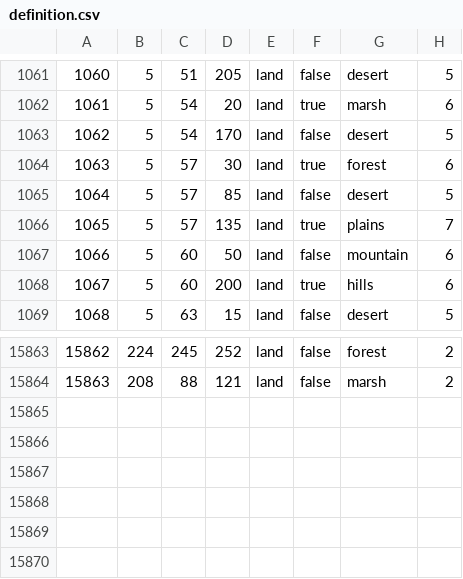
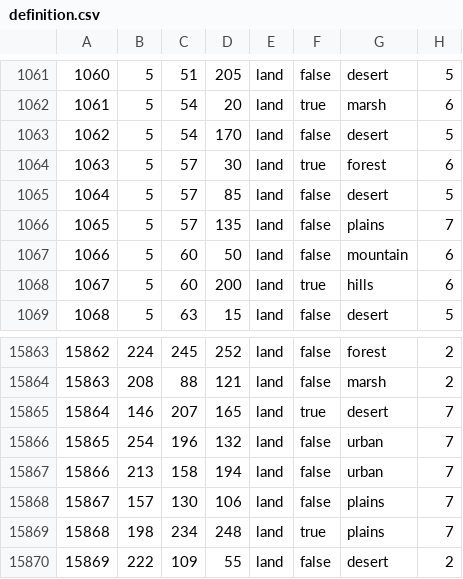
Before and after one commit to aridoitsu/ashesoftheoldorder, a CSV file: map/definition.csv, drawn as a sheet; only a part is shown, gaps mark what is left out.

```diff
--- a/map/definition.csv
+++ b/map/definition.csv
@@ -1065,3 +1065,3 @@
 1064;5;57;85;land;false;desert;5
-1065;5;57;135;land;true;plains;7
+1065;5;57;135;land;false;plains;7
 1066;5;60;50;land;false;mountain;6
@@ -15864 +15864,7 @@
 15863;208;88;121;land;false;marsh;2
+15864;146;207;165;land;true;desert;7
+15865;254;196;132;land;false;urban;7
+15866;213;158;194;land;false;urban;7
+15867;157;130;106;land;false;plains;7
+15868;198;234;248;land;true;plains;7
+15869;222;109;55;land;false;desert;2
```
Also changed, not shown: 12 other files.
